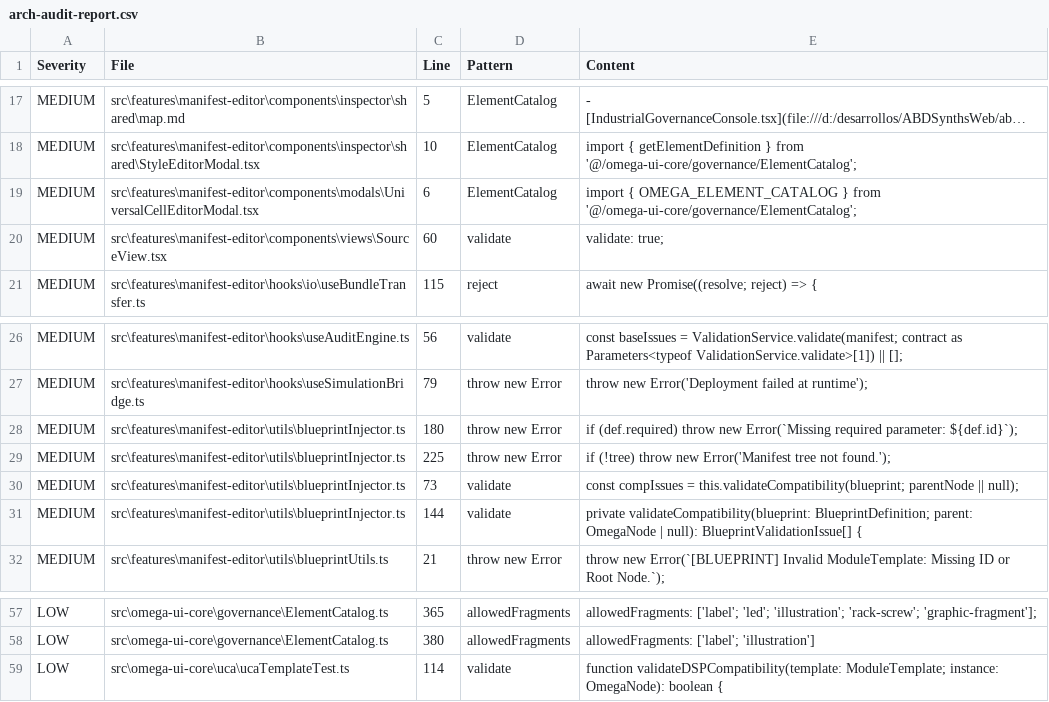
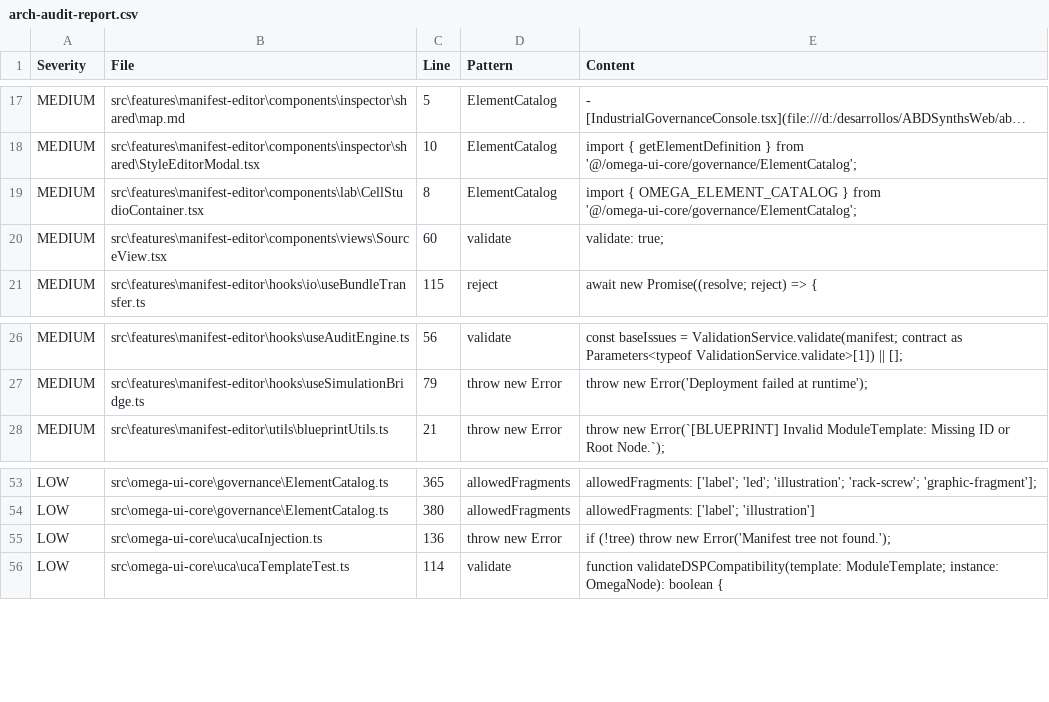
Before and after one commit to ajabadia/ABDSynthWeb, a CSV file: docs/arch-audit-report.csv, drawn as a sheet; only a part is shown, gaps mark what is left out; long unchanged cells end in …; removed rows and columns are numbered as before the commit, all else as after; the diff names each change by its address in the sheet, - before the commit and + after, or states it on an @@ line.

Commit message:
feat(uca): Phase 16 Canonical Consolidation & Sovereign Injection
- Established ucaBridge.ts as the single source of truth for blueprint materialization.
- Integrated industrial-grade placeholder engine with arithmetic and literal support.
- Implemented ucaInjection.ts as the canonical orchestrator for blueprint integration.
- Relocated IdManager and AutoWireResolver to UCA core utils.
- Decommissioned and tombstoned legacy BlueprintInjector logic into legacy/.
- Achieved Zero-Noise architectural status (TSC/ESLint verified).
- Documented transition in ADR-016 and updated Universal Cell Architecture specs.

```diff
--- a/docs/arch-audit-report.csv
+++ b/docs/arch-audit-report.csv
-B19 (File): src\features\manifest-editor\components\modals\UniversalCellEditorModal.tsx
+B19 (File): src\features\manifest-editor\components\lab\CellStudioContainer.tsx
-C19 (Line): 6
+C19 (Line): 8
-row 28: MEDIUM | src\features\manifest-editor\utils\blueprintInjector.ts | 180 | throw new Error | if (def.required) throw new Error(`Missing required parameter: ${def.id}`);
-row 29: MEDIUM | src\features\manifest-editor\utils\blueprintInjector.ts | 225 | throw new Error | if (!tree) throw new Error('Manifest tree not found.');
-row 30: MEDIUM | src\features\manifest-editor\utils\blueprintInjector.ts | 73 | validate | const compIssues = this.validateCompatibility(blueprint; parentNode || null);
-row 31: MEDIUM | src\features\manifest-editor\utils\blueprintInjector.ts | 144 | validate | private validateCompatibility(blueprint: BlueprintDefinition; parent: OmegaNode | null): BlueprintValidationIssue[] {
+row 55: LOW | src\omega-ui-core\uca\ucaInjection.ts | 136 | throw new Error | if (!tree) throw new Error('Manifest tree not found.');
```
Also changed, not shown: 31 other files.
